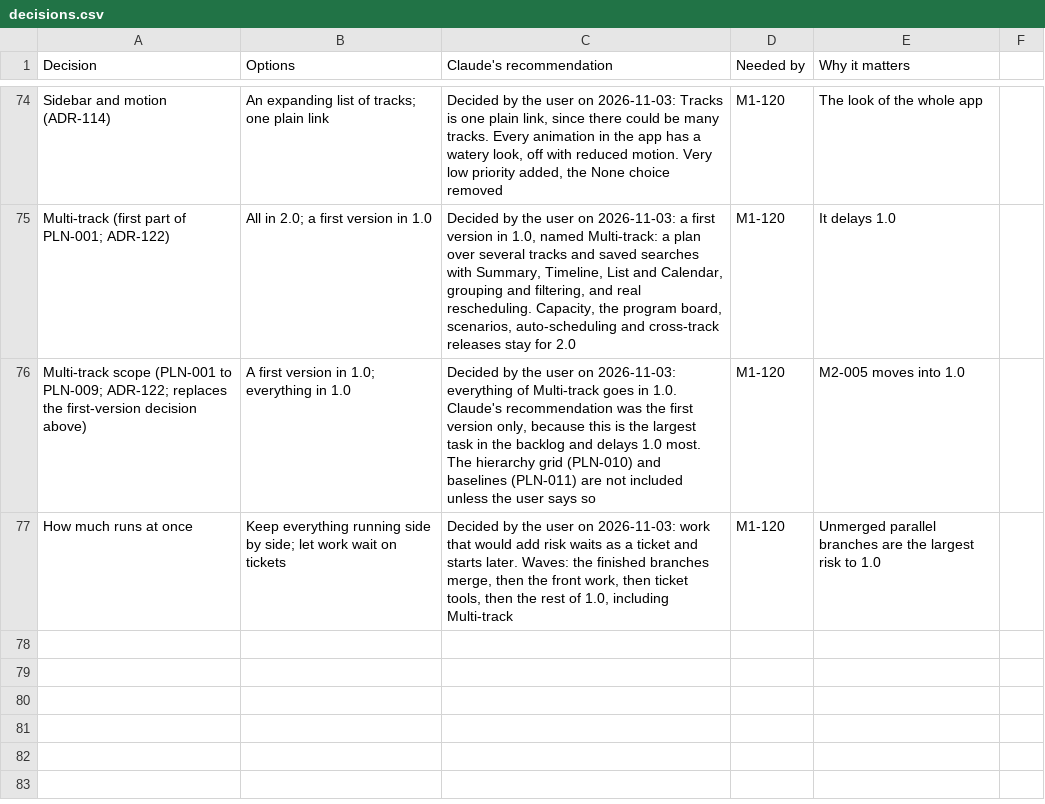
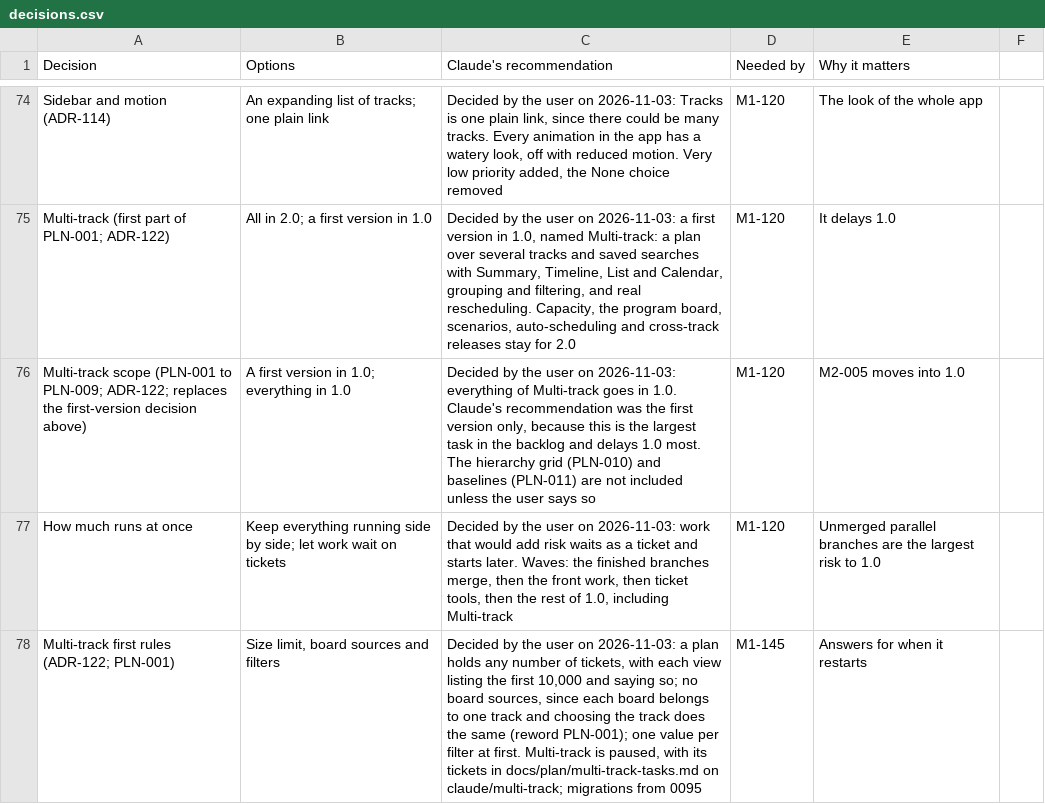
Before and after one commit to rockersands/taskmoor, a CSV file: docs/plan/decisions.csv, drawn as a sheet; only a part is shown, gaps mark what is left out; the diff names each change by its address in the sheet, - before the commit and + after, or states it on an @@ line.

```diff
--- a/docs/plan/decisions.csv
+++ b/docs/plan/decisions.csv
+row 78: Multi-track first rules (ADR-122; PLN-001) | Size limit, board sources and filters | Decided by the user on 2026-11-03: a plan holds any number of tickets, with each view listing the first 10,000 and saying so; no board sources, since each board belongs to one track and choosing the track does the same (reword PLN-001); one value per filter at first. Multi-track is paused, with its tickets in docs/plan/multi-track-tasks.md on claude/multi-track; migrations from 0095 | M1-145 | Answers for when it restarts
```
